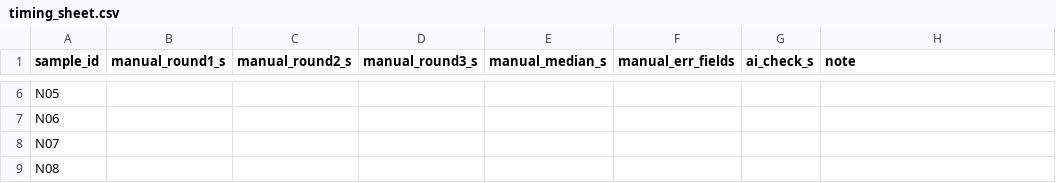
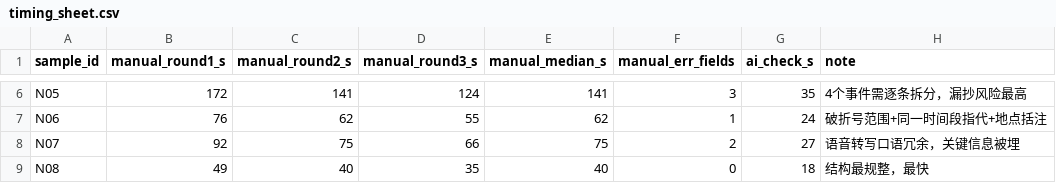
Before and after one commit to AIsibi114514/ICEC-2026-0142-lsj, a CSV file: 01-Field-Discovery/T10-digital-task-audit/manual_run/timing_sheet.csv, drawn as a sheet; only a part is shown, gaps mark what is left out; the diff covers the shown part only; the diff names each change by its address in the sheet, - before the commit and + after, or states it on an @@ line.

```diff
--- a/01-Field-Discovery/T10-digital-task-audit/manual_run/timing_sheet.csv
+++ b/01-Field-Discovery/T10-digital-task-audit/manual_run/timing_sheet.csv
-B6 (manual_round1_s): (empty)
+B6 (manual_round1_s): 172
-C6 (manual_round2_s): (empty)
+C6 (manual_round2_s): 141
-D6 (manual_round3_s): (empty)
+D6 (manual_round3_s): 124
-E6 (manual_median_s): (empty)
+E6 (manual_median_s): 141
-F6 (manual_err_fields): (empty)
+F6 (manual_err_fields): 3
-G6 (ai_check_s): (empty)
+G6 (ai_check_s): 35
-H6 (note): (empty)
+H6 (note): 4个事件需逐条拆分，漏抄风险最高
-B7 (manual_round1_s): (empty)
+B7 (manual_round1_s): 76
-C7 (manual_round2_s): (empty)
+C7 (manual_round2_s): 62
-D7 (manual_round3_s): (empty)
+D7 (manual_round3_s): 55
-E7 (manual_median_s): (empty)
+E7 (manual_median_s): 62
-F7 (manual_err_fields): (empty)
+F7 (manual_err_fields): 1
-G7 (ai_check_s): (empty)
+G7 (ai_check_s): 24
-H7 (note): (empty)
+H7 (note): 破折号范围+同一时间段指代+地点括注
-B8 (manual_round1_s): (empty)
+B8 (manual_round1_s): 92
-C8 (manual_round2_s): (empty)
+C8 (manual_round2_s): 75
-D8 (manual_round3_s): (empty)
+D8 (manual_round3_s): 66
-E8 (manual_median_s): (empty)
+E8 (manual_median_s): 75
-F8 (manual_err_fields): (empty)
+F8 (manual_err_fields): 2
-G8 (ai_check_s): (empty)
+G8 (ai_check_s): 27
-H8 (note): (empty)
+H8 (note): 语音转写口语冗余，关键信息被埋
-B9 (manual_round1_s): (empty)
+B9 (manual_round1_s): 49
-C9 (manual_round2_s): (empty)
+C9 (manual_round2_s): 40
-D9 (manual_round3_s): (empty)
+D9 (manual_round3_s): 35
-E9 (manual_median_s): (empty)
+E9 (manual_median_s): 40
-F9 (manual_err_fields): (empty)
+F9 (manual_err_fields): 0
-G9 (ai_check_s): (empty)
+G9 (ai_check_s): 18
-H9 (note): (empty)
+H9 (note): 结构最规整，最快
```
Also changed, not shown: 42 edited cells elsewhere in this file, 01-Field-Discovery/T10-digital-task-audit/raw_data/ai_timing.csv, 6 other files.
